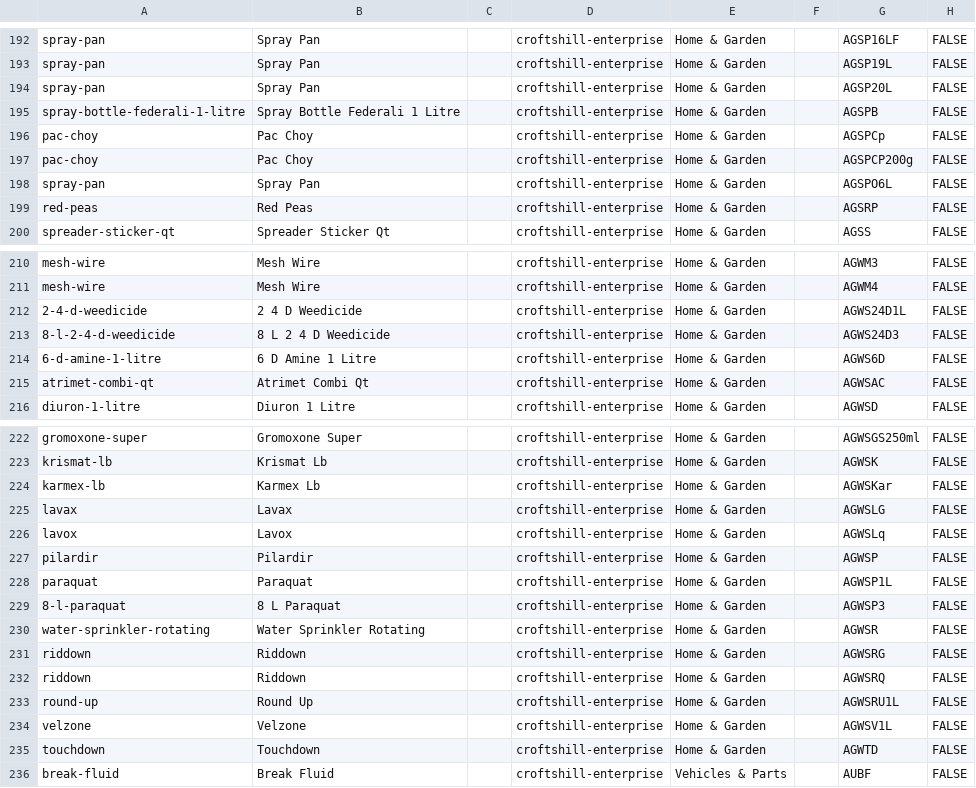
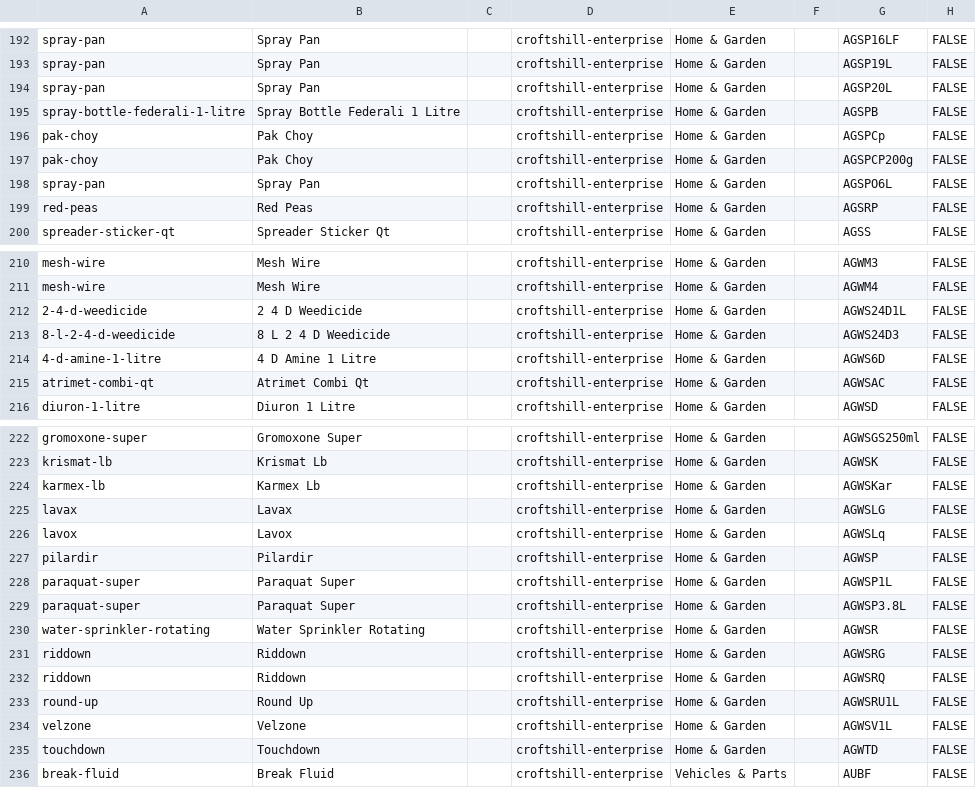
Before and after one commit to jaRue1/shopify-exporter, a CSV file: export/batches/batch1/batch1.csv (was batches/batch1/batch1.csv), drawn as a sheet; only a part is shown, gaps mark what is left out; the diff names each change by its address in the sheet, - before the commit and + after, or states it on an @@ line.

```diff
--- a/batches/batch1/batch1.csv
+++ b/export/batches/batch1/batch1.csv
-A196:A197: pac-choy
+A196:A197: pak-choy
-B196:B197: Pac Choy
+B196:B197: Pak Choy
-A214: 6-d-amine-1-litre
+A214: 4-d-amine-1-litre
-B214: 6 D Amine 1 Litre
+B214: 4 D Amine 1 Litre
-A228: paraquat
+A228: paraquat-super
-B228: Paraquat
+B228: Paraquat Super
-A229: 8-l-paraquat
+A229: paraquat-super
-B229: 8 L Paraquat
+B229: Paraquat Super
-G229: AGWSP3
+G229: AGWSP3.8L
```
Also changed, not shown: 14 other files.
